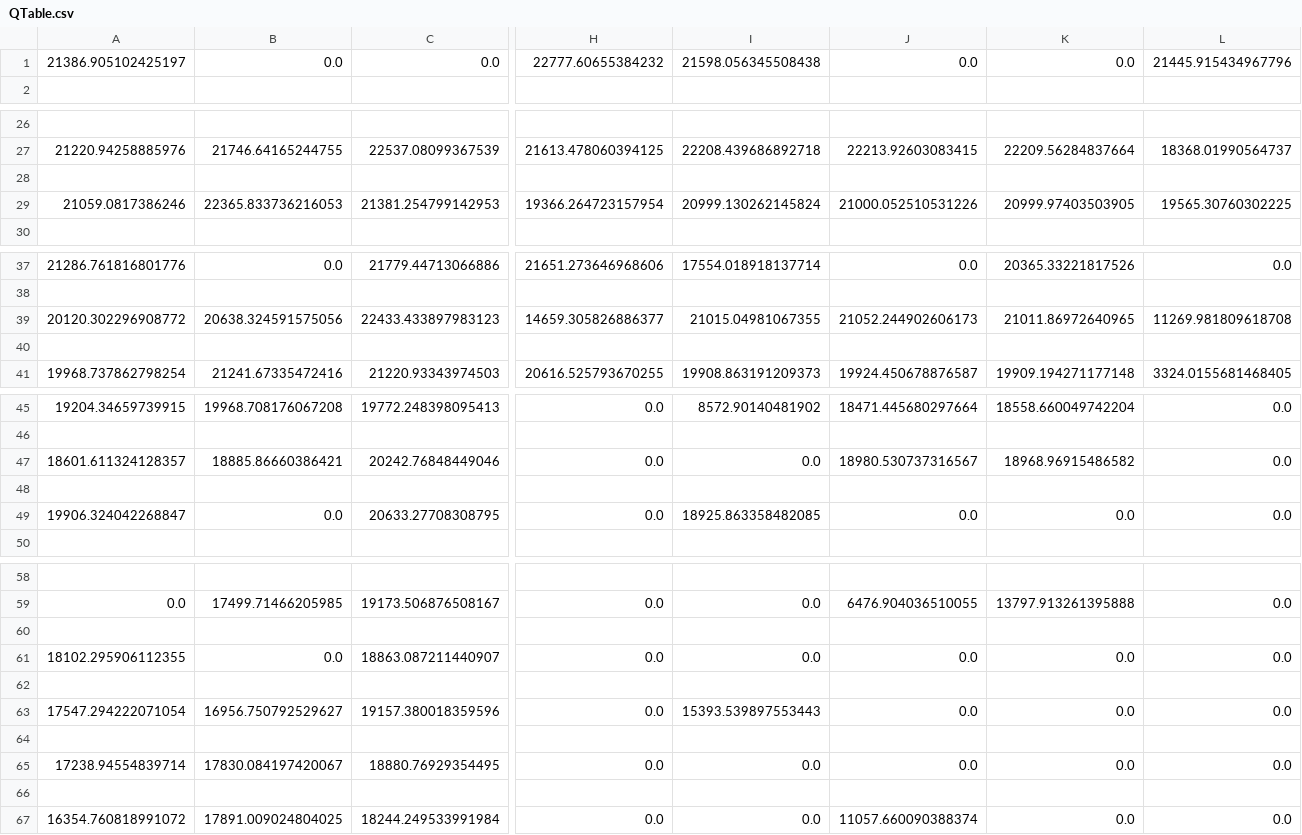
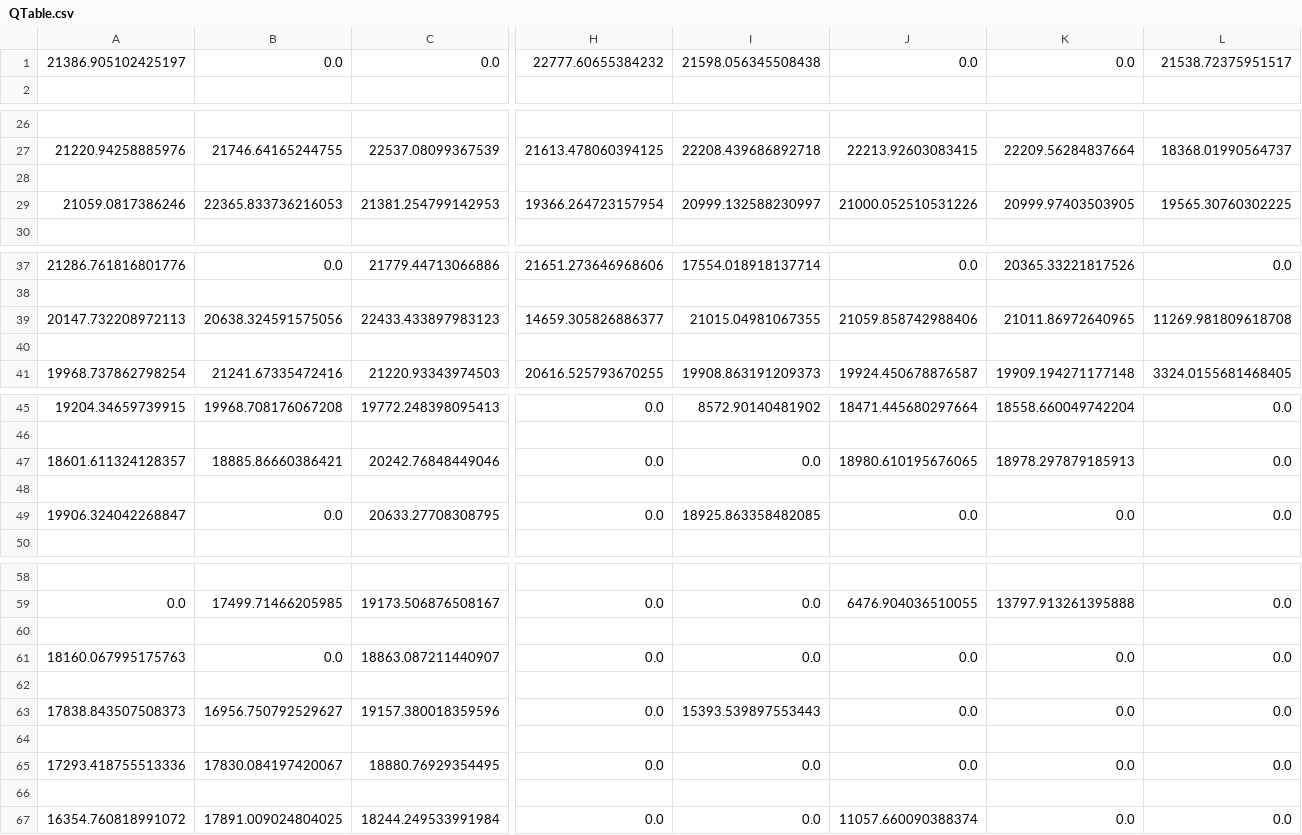
Before and after one commit to Sonikyu/SGAI-Outbreak-Uly2, a CSV file: QTable.csv, drawn as a sheet; only a part is shown, gaps mark what is left out; the diff names each change by its address in the sheet, - before the commit and + after, or states it on an @@ line.

Commit message:
DataCollection File

```diff
--- a/QTable.csv
+++ b/QTable.csv
-L1: 21445.915434967796
+L1: 21538.72375951517
-I29: 20999.130262145824
+I29: 20999.132588230997
-A39: 20120.302296908772
+A39: 20147.732208972113
-J39: 21052.244902606173
+J39: 21059.858742988406
-J47: 18980.530737316567
+J47: 18980.610195676065
-K47: 18968.96915486582
+K47: 18978.297879185913
-A61: 18102.295906112355
+A61: 18160.067995175763
-A63: 17547.294222071054
+A63: 17838.843507508373
-A65: 17238.94554839714
+A65: 17293.418755513336
```
Also changed, not shown: 2 other files.
